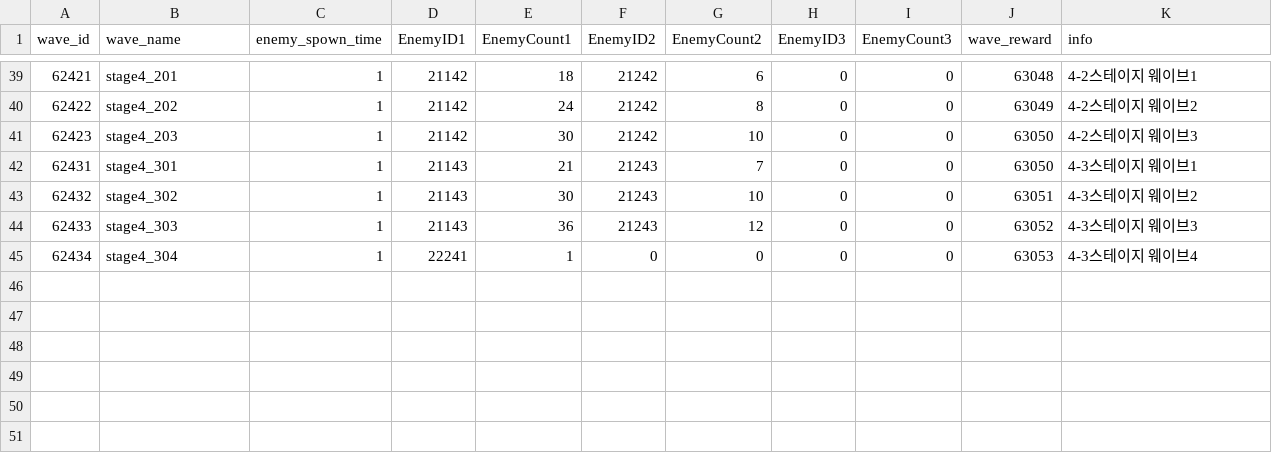
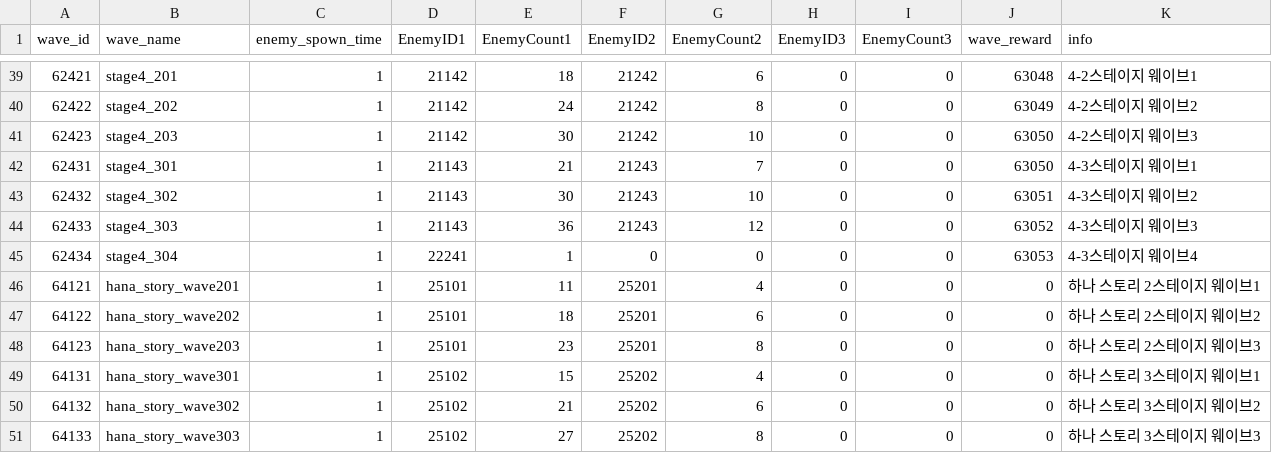
Before and after one commit to HTP31698/HeartStage, a CSV file: HeartStage/Assets/DataTables/StageWaveTable.csv, drawn as a sheet; only a part is shown, gaps mark what is left out; the diff names each change by its address in the sheet, - before the commit and + after, or states it on an @@ line.

```diff
--- a/HeartStage/Assets/DataTables/StageWaveTable.csv
+++ b/HeartStage/Assets/DataTables/StageWaveTable.csv
+row 46: 64121 | hana_story_wave201 | 1 | 25101 | 11 | 25201 | 4 | 0 | 0 | 0 | 하나 스토리 2스테이지 웨이브1
+row 47: 64122 | hana_story_wave202 | 1 | 25101 | 18 | 25201 | 6 | 0 | 0 | 0 | 하나 스토리 2스테이지 웨이브2
+row 48: 64123 | hana_story_wave203 | 1 | 25101 | 23 | 25201 | 8 | 0 | 0 | 0 | 하나 스토리 2스테이지 웨이브3
+row 49: 64131 | hana_story_wave301 | 1 | 25102 | 15 | 25202 | 4 | 0 | 0 | 0 | 하나 스토리 3스테이지 웨이브1
+row 50: 64132 | hana_story_wave302 | 1 | 25102 | 21 | 25202 | 6 | 0 | 0 | 0 | 하나 스토리 3스테이지 웨이브2
+row 51: 64133 | hana_story_wave303 | 1 | 25102 | 27 | 25202 | 8 | 0 | 0 | 0 | 하나 스토리 3스테이지 웨이브3
```
Also changed, not shown: HeartStage/Assets/DataTables/MonsterTable.csv, 25 other files.
